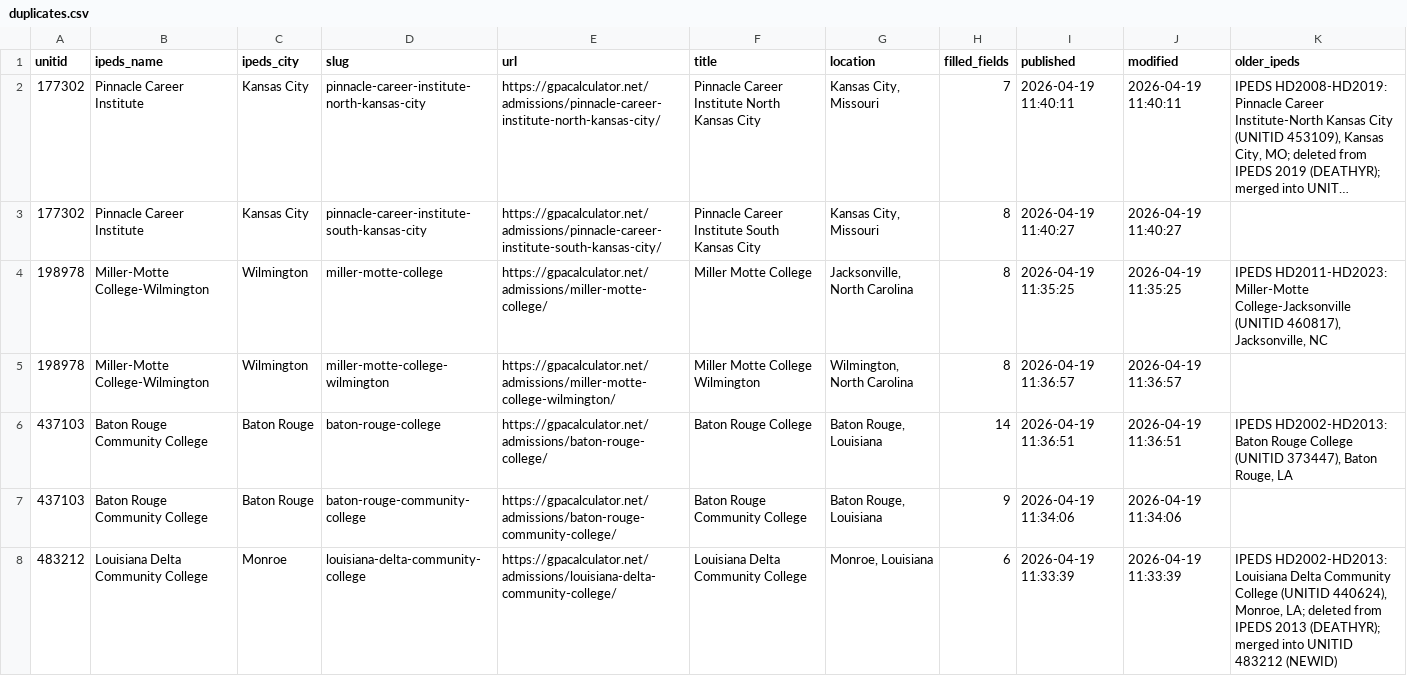
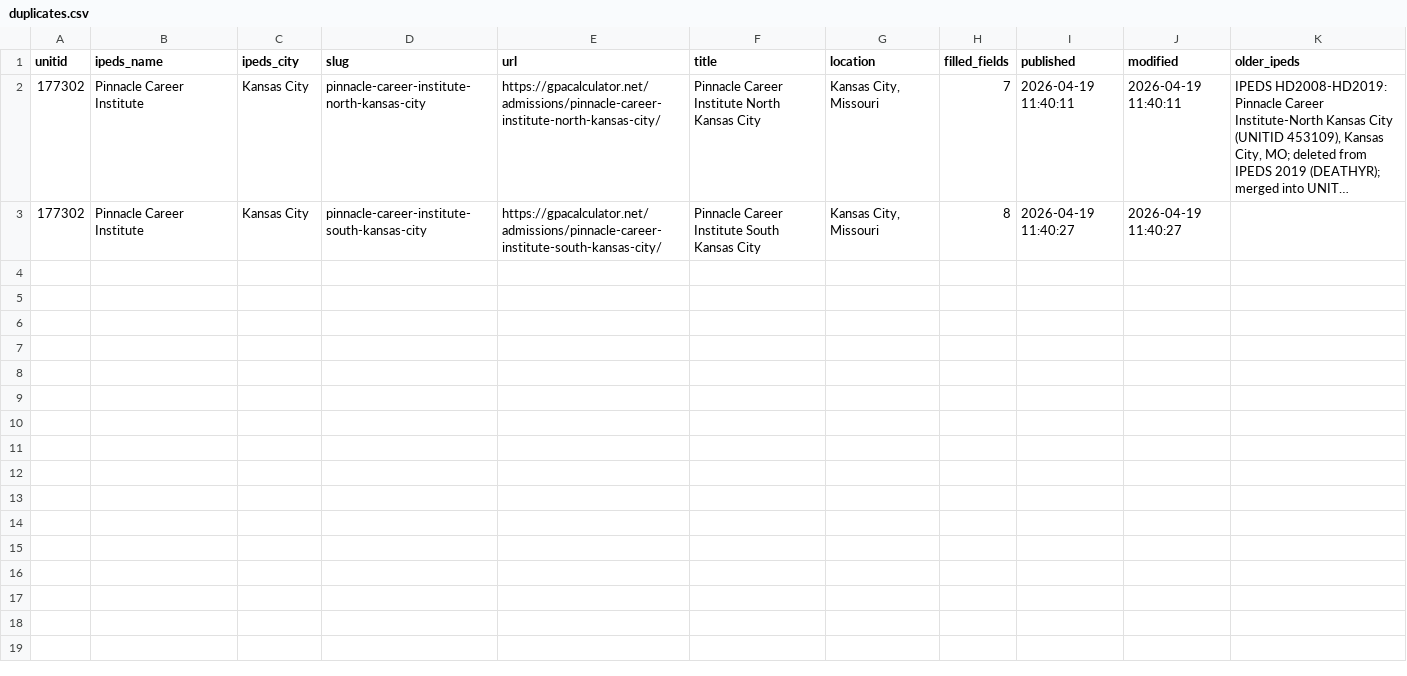
Before and after one commit to superdupersocks/gpacalculator, a CSV file: data/admissions/audit/duplicates.csv, drawn as a sheet; only a part is shown; long unchanged cells end in …; the diff covers the shown part only.

```diff
--- a/data/admissions/audit/duplicates.csv
+++ b/data/admissions/audit/duplicates.csv
@@ -3,6 +3 @@ unitid,ipeds_name,ipeds_city,slug,url,title,location,filled_fields,published,mod
 177302,Pinnacle Career Institute,Kansas City,pinnacle-career-institute-south-kansas-city,https://gpacalculator.net/admissions/pinnacle-career-institute-south-kansas-city/,Pinnacle Career Institute South Kansas City,"Kansas City, Missouri",8,2026-04-19 11:40:27,2026-04-19 11:40:27,
-198978,Miller-Motte College-Wilmington,Wilmington,miller-motte-college,https://gpacalculator.net/admissions/miller-motte-college/,Miller Motte College,"Jacksonville, North Carolina",8,2026-04-19 11:35:25,2026-04-19 11:35:25,"IPEDS HD2011-HD2023: Miller-Motte College-Jacksonville (UNITID 460817), Jacksonville, NC"
-198978,Miller-Motte College-Wilmington,Wilmington,miller-motte-college-wilmington,https://gpacalculator.net/admissions/miller-motte-college-wilmington/,Miller Motte College Wilmington,"Wilmington, North Carolina",8,2026-04-19 11:36:57,2026-04-19 11:36:57,
-437103,Baton Rouge Community College,Baton Rouge,baton-rouge-college,https://gpacalculator.net/admissions/baton-rouge-college/,Baton Rouge College,"Baton Rouge, Louisiana",14,2026-04-19 11:36:51,2026-04-19 11:36:51,"IPEDS HD2002-HD2013: Baton Rouge College (UNITID 373447), Baton Rouge, LA"
-437103,Baton Rouge Community College,Baton Rouge,baton-rouge-community-college,https://gpacalculator.net/admissions/baton-rouge-community-college/,Baton Rouge Community College,"Baton Rouge, Louisiana",9,2026-04-19 11:34:06,2026-04-19 11:34:06,
-483212,Louisiana Delta Community College,Monroe,louisiana-delta-community-college,https://gpacalculator.net/admissions/louisiana-delta-community-college/,Louisiana Delta Community College,"Monroe, Louisiana",6,2026-04-19 11:33:39,2026-04-19 11:33:39,"IPEDS HD2002-HD2013: Louisiana Delta Community College (UNITID 440624), Monroe, LA; deleted from IPEDS 2013 (DEATHYR); merged into UNITID 483212 (NEWID)"
```
Also changed, not shown: 5 removed rows elsewhere in this file, data/admissions/audit/closed.csv, data/admissions/audit/unmatched.csv, 4 other files.
